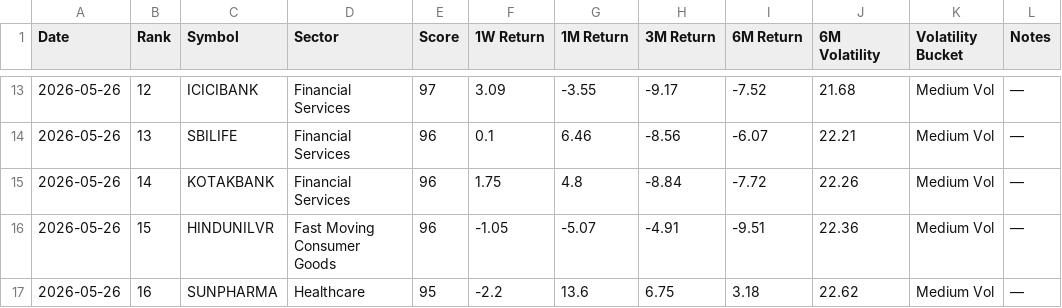
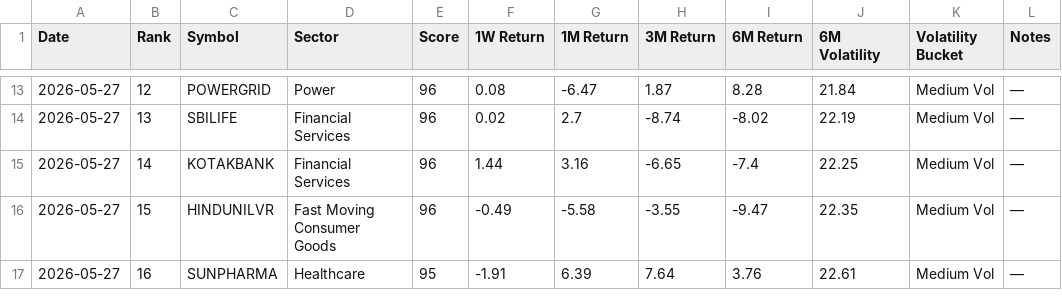
Before and after one commit to lightninbulls-stack/hanush-app, a CSV file: backend/data/low_vol_latest.csv, drawn as a sheet; only a part is shown, gaps mark what is left out; the diff covers the shown part only.

```diff
--- a/backend/data/low_vol_latest.csv
+++ b/backend/data/low_vol_latest.csv
@@ -13,5 +13,5 @@ Date,Rank,Symbol,Sector,Score,1W Return,1M Return,3M Return,6M Return,6M Volatil
-2026-05-26,12,ICICIBANK,Financial Services,97,3.09,-3.55,-9.17,-7.52,21.68,Medium Vol,—
-2026-05-26,13,SBILIFE,Financial Services,96,0.1,6.46,-8.56,-6.07,22.21,Medium Vol,—
-2026-05-26,14,KOTAKBANK,Financial Services,96,1.75,4.8,-8.84,-7.72,22.26,Medium Vol,—
-2026-05-26,15,HINDUNILVR,Fast Moving Consumer Goods,96,-1.05,-5.07,-4.91,-9.51,22.36,Medium Vol,—
-2026-05-26,16,SUNPHARMA,Healthcare,95,-2.2,13.6,6.75,3.18,22.62,Medium Vol,—
+2026-05-27,12,POWERGRID,Power,96,0.08,-6.47,1.87,8.28,21.84,Medium Vol,—
+2026-05-27,13,SBILIFE,Financial Services,96,0.02,2.7,-8.74,-8.02,22.19,Medium Vol,—
+2026-05-27,14,KOTAKBANK,Financial Services,96,1.44,3.16,-6.65,-7.4,22.25,Medium Vol,—
+2026-05-27,15,HINDUNILVR,Fast Moving Consumer Goods,96,-0.49,-5.58,-3.55,-9.47,22.35,Medium Vol,—
+2026-05-27,16,SUNPHARMA,Healthcare,95,-1.91,6.39,7.64,3.76,22.61,Medium Vol,—
```
Also changed, not shown: 98 edited cells elsewhere in this file.
